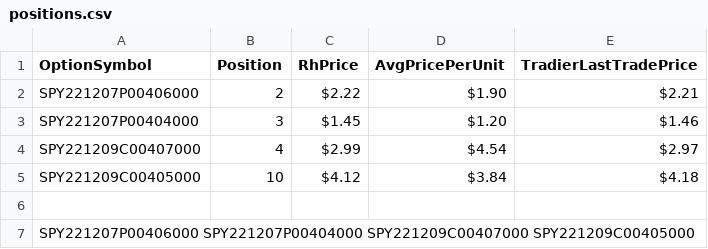
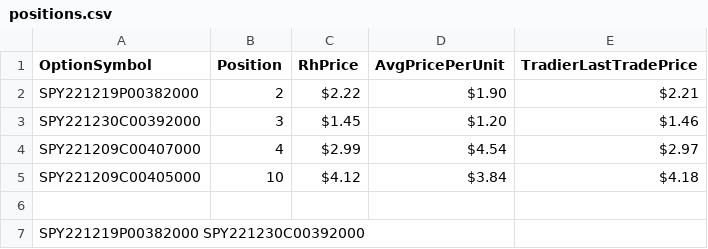
Before and after one commit to arthurcolle/tradier-ws.rs, a CSV file: positions.csv, drawn as a sheet.

```diff
--- a/positions.csv
+++ b/positions.csv
@@ -1,4 +1,4 @@
 OptionSymbol,Position,RhPrice,AvgPricePerUnit,TradierLastTradePrice
-SPY221207P00406000,2,$2.22,$1.90,$2.21
-SPY221207P00404000,3,$1.45,$1.20,$1.46
+SPY221219P00382000,2,$2.22,$1.90,$2.21
+SPY221230C00392000,3,$1.45,$1.20,$1.46
 SPY221209C00407000,4,$2.99,$4.54,$2.97
@@ -6,2 +6,2 @@ SPY221209C00405000,10,$4.12,$3.84,$4.18
 
-SPY221207P00406000 SPY221207P00404000 SPY221209C00407000 SPY221209C00405000
+SPY221219P00382000 SPY221230C00392000
```
Also changed, not shown: 3 other files.
